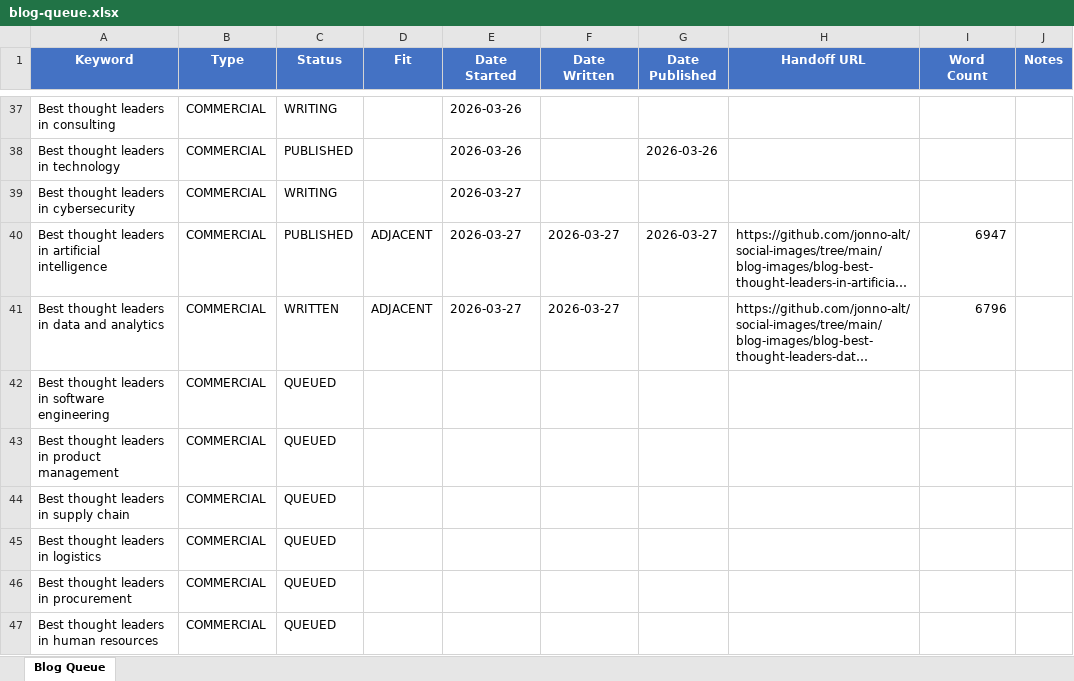
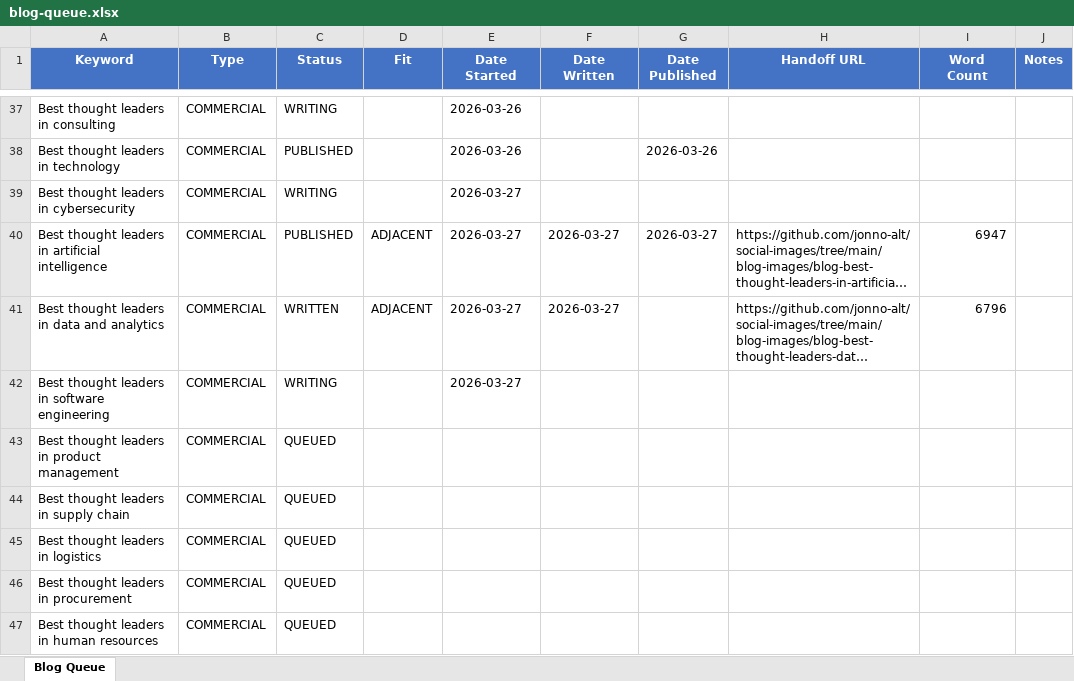
Before and after one commit to jonno-alt/social-images, an Excel workbook: blog-data/blog-queue.xlsx, sheet Blog Queue, drawn as a sheet; only a part is shown, gaps mark what is left out; long unchanged cells end in …; values as stored, in another font and other column widths than the file's, no borders; the diff names each change by its address in the sheet, - before the commit and + after, or states it on an @@ line.

Commit message:
Update blog queue: Best thought leaders in software engineering -> WRITING

```diff
--- a/blog-data/blog-queue.xlsx (sheet Blog Queue)
+++ b/blog-data/blog-queue.xlsx (sheet Blog Queue)
-C42 (Status): QUEUED
+C42 (Status): WRITING
-E42 (Date Started): (empty)
+E42 (Date Started): 2026-03-27
```
